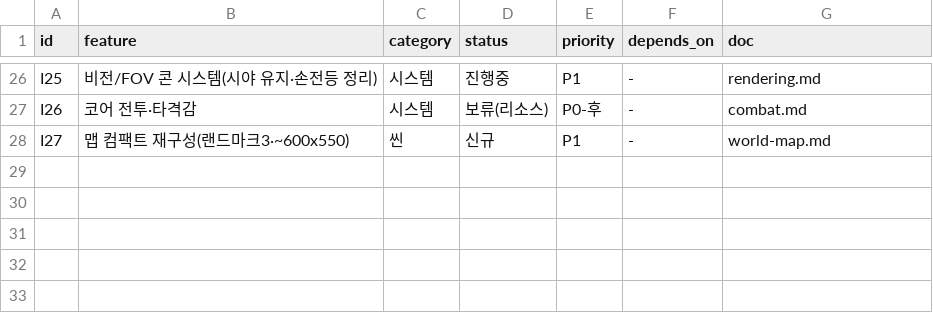
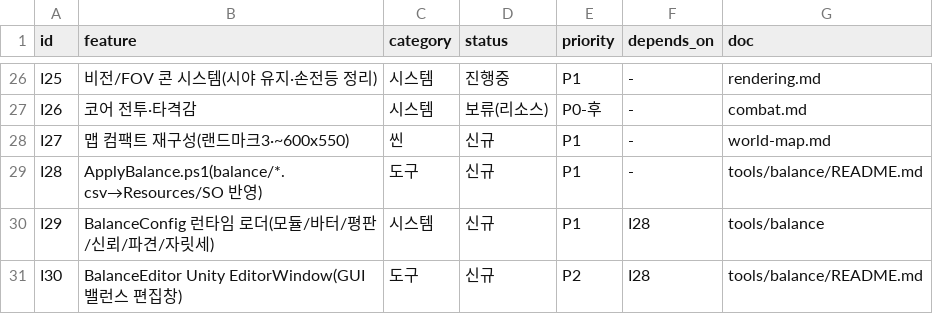
Before and after one commit to JooYoung112233/DemoGame, a CSV file: demo13-flashlight/docs/backlog-impl.csv, drawn as a sheet; only a part is shown, gaps mark what is left out; the diff names each change by its address in the sheet, - before the commit and + after, or states it on an @@ line.

```diff
--- a/demo13-flashlight/docs/backlog-impl.csv
+++ b/demo13-flashlight/docs/backlog-impl.csv
+row 29: I28 | ApplyBalance.ps1(balance/*.csv→Resources/SO 반영) | 도구 | 신규 | P1 | - | tools/balance/README.md
+row 30: I29 | BalanceConfig 런타임 로더(모듈/바터/평판/신뢰/파견/자릿세) | 시스템 | 신규 | P1 | I28 | tools/balance
+row 31: I30 | BalanceEditor Unity EditorWindow(GUI 밸런스 편집창) | 도구 | 신규 | P2 | I28 | tools/balance/README.md
```
Also changed, not shown: 10 other files.
